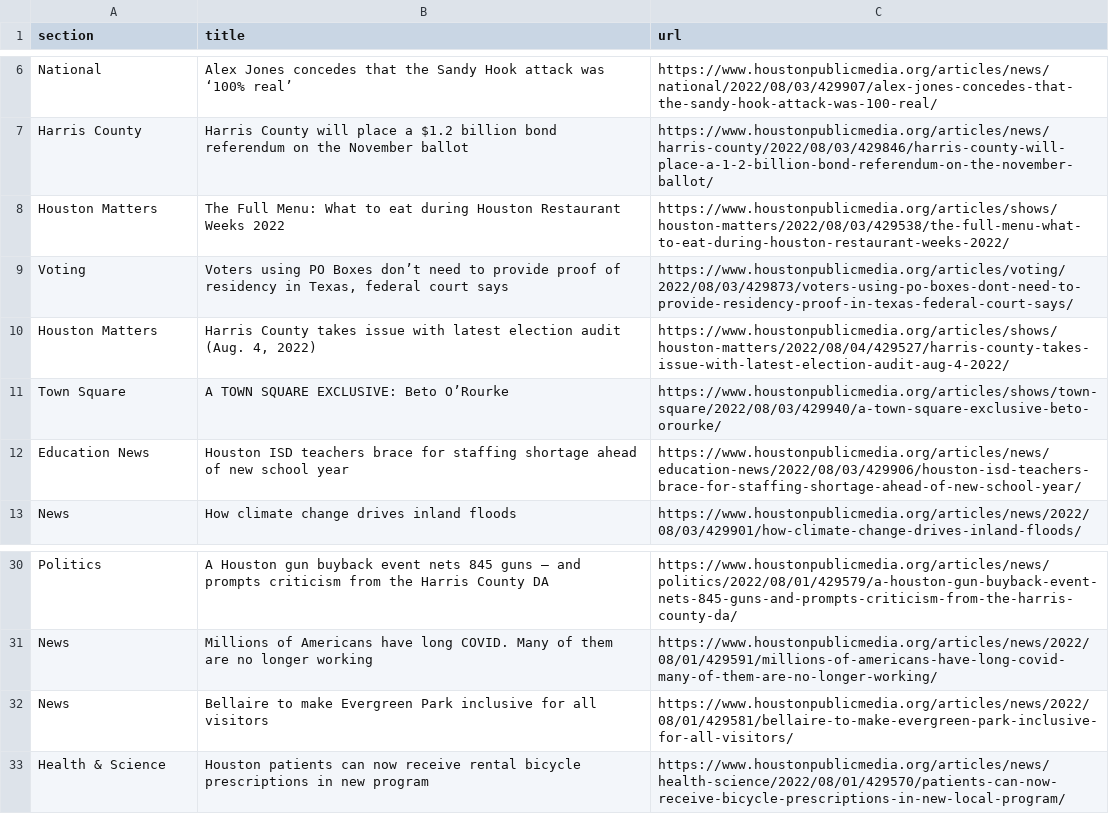
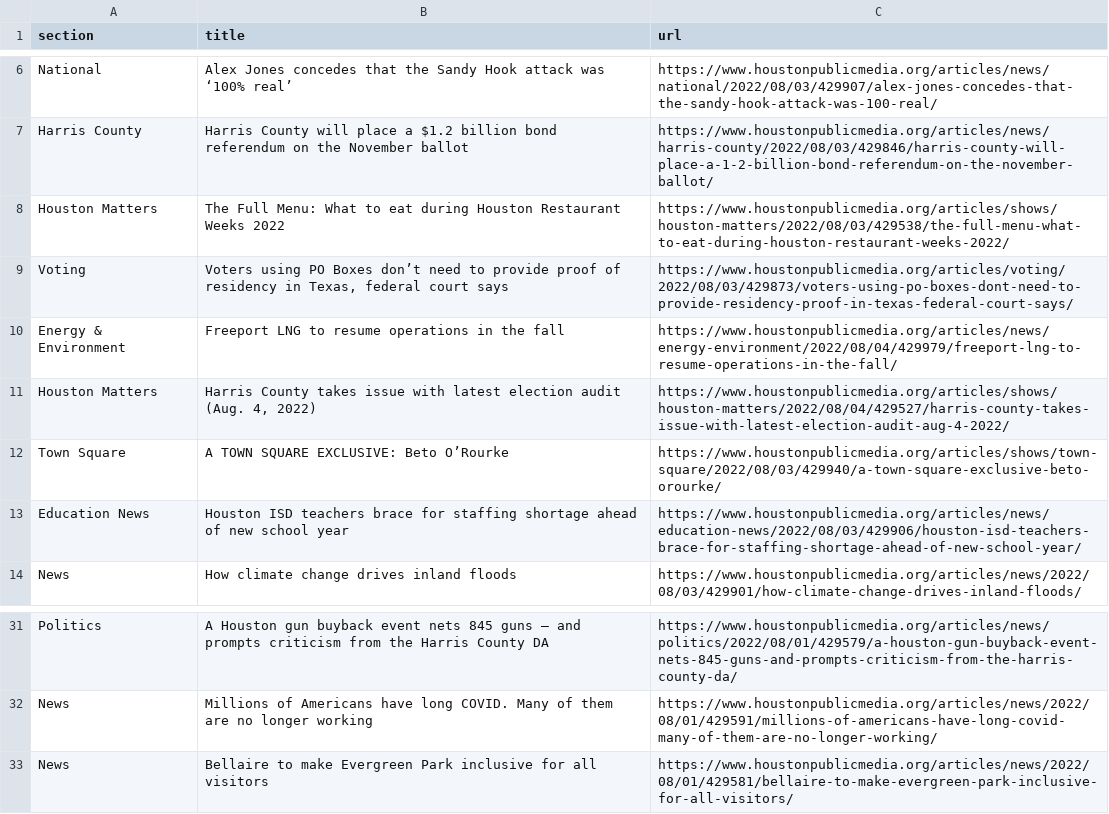
Before and after one commit to tanazm/Houston_scraped, a CSV file: npr.csv, drawn as a sheet; only a part is shown, gaps mark what is left out; removed rows and columns are numbered as before the commit, all else as after; the diff names each change by its address in the sheet, - before the commit and + after, or states it on an @@ line.

```diff
--- a/npr.csv
+++ b/npr.csv
+row 10: Energy & Environment | Freeport LNG to resume operations in the fall | https://www.houstonpublicmedia.org/articles/news/energy-environment/2022/08/04/429979/freeport-lng-to-resume-operations-in-the-fall/
-row 33: Health & Science | Houston patients can now receive rental bicycle prescriptions in new program | https://www.houstonpublicmedia.org/articles/news/health-science/2022/08/01/429570/patients-can-now-receive-bicycle-prescriptions-in-new-local-program/
```
